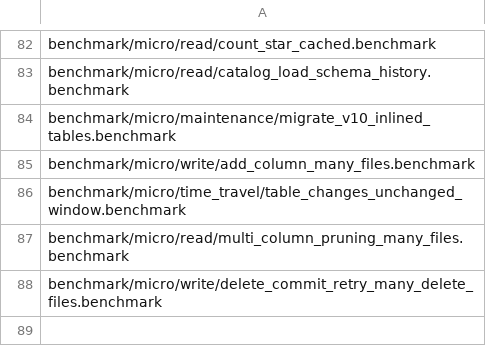
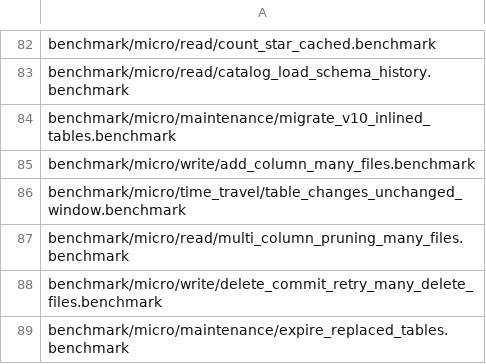
Before and after one commit to duckdb/ducklake, a CSV file: .github/regression/micro.csv, drawn as a sheet; only a part is shown, gaps mark what is left out; the diff names each change by its address in the sheet, - before the commit and + after, or states it on an @@ line.

Commit message:
Benchmark expiring the snapshots of a lake whose 10 tables were replaced 50 times

```diff
--- a/.github/regression/micro.csv
+++ b/.github/regression/micro.csv
+row 89: benchmark/micro/maintenance/expire_replaced_tables.benchmark
```
Also changed, not shown: 2 other files.
